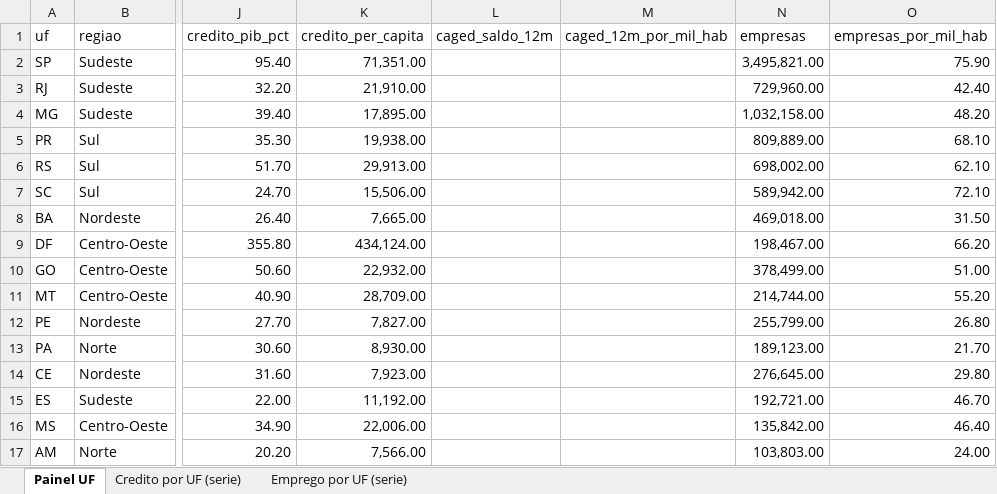
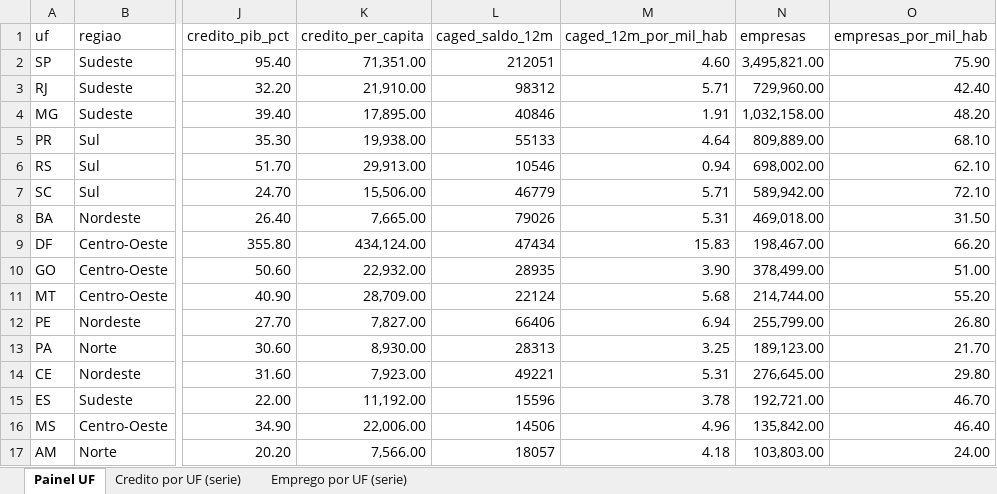
Before and after one commit to raularagaoalves-tech/Atividade-Economica, an Excel workbook: reports/07_fichas_uf.xlsx, sheet Painel UF, drawn as a sheet; only a part is shown, gaps mark what is left out; values as stored, in another font and other column widths than the file's, no borders; the diff covers the shown part only; the diff names each change by its address in the sheet, - before the commit and + after, or states it on an @@ line.

```diff
--- a/reports/07_fichas_uf.xlsx (sheet Painel UF)
+++ b/reports/07_fichas_uf.xlsx (sheet Painel UF)
-L2 (caged_saldo_12m): (empty)
+L2 (caged_saldo_12m): 212051
-M2 (caged_12m_por_mil_hab): (empty)
+M2 (caged_12m_por_mil_hab): 4.60
-L3 (caged_saldo_12m): (empty)
+L3 (caged_saldo_12m): 98312
-M3 (caged_12m_por_mil_hab): (empty)
+M3 (caged_12m_por_mil_hab): 5.71
-L4 (caged_saldo_12m): (empty)
+L4 (caged_saldo_12m): 40846
-M4 (caged_12m_por_mil_hab): (empty)
+M4 (caged_12m_por_mil_hab): 1.91
-L5 (caged_saldo_12m): (empty)
+L5 (caged_saldo_12m): 55133
-M5 (caged_12m_por_mil_hab): (empty)
+M5 (caged_12m_por_mil_hab): 4.64
-L6 (caged_saldo_12m): (empty)
+L6 (caged_saldo_12m): 10546
-M6 (caged_12m_por_mil_hab): (empty)
+M6 (caged_12m_por_mil_hab): 0.94
-L7 (caged_saldo_12m): (empty)
+L7 (caged_saldo_12m): 46779
-M7 (caged_12m_por_mil_hab): (empty)
+M7 (caged_12m_por_mil_hab): 5.71
-L8 (caged_saldo_12m): (empty)
+L8 (caged_saldo_12m): 79026
-M8 (caged_12m_por_mil_hab): (empty)
+M8 (caged_12m_por_mil_hab): 5.31
-L9 (caged_saldo_12m): (empty)
+L9 (caged_saldo_12m): 47434
-M9 (caged_12m_por_mil_hab): (empty)
+M9 (caged_12m_por_mil_hab): 15.83
-L10 (caged_saldo_12m): (empty)
+L10 (caged_saldo_12m): 28935
-M10 (caged_12m_por_mil_hab): (empty)
+M10 (caged_12m_por_mil_hab): 3.90
-L11 (caged_saldo_12m): (empty)
+L11 (caged_saldo_12m): 22124
-M11 (caged_12m_por_mil_hab): (empty)
+M11 (caged_12m_por_mil_hab): 5.68
-L12 (caged_saldo_12m): (empty)
+L12 (caged_saldo_12m): 66406
-M12 (caged_12m_por_mil_hab): (empty)
+M12 (caged_12m_por_mil_hab): 6.94
-L13 (caged_saldo_12m): (empty)
+L13 (caged_saldo_12m): 28313
-M13 (caged_12m_por_mil_hab): (empty)
+M13 (caged_12m_por_mil_hab): 3.25
-L14 (caged_saldo_12m): (empty)
+L14 (caged_saldo_12m): 49221
-M14 (caged_12m_por_mil_hab): (empty)
+M14 (caged_12m_por_mil_hab): 5.31
-L15 (caged_saldo_12m): (empty)
+L15 (caged_saldo_12m): 15596
-M15 (caged_12m_por_mil_hab): (empty)
+M15 (caged_12m_por_mil_hab): 3.78
-L16 (caged_saldo_12m): (empty)
+L16 (caged_saldo_12m): 14506
-M16 (caged_12m_por_mil_hab): (empty)
+M16 (caged_12m_por_mil_hab): 4.96
-L17 (caged_saldo_12m): (empty)
+L17 (caged_saldo_12m): 18057
-M17 (caged_12m_por_mil_hab): (empty)
+M17 (caged_12m_por_mil_hab): 4.18
```
Also changed, not shown: 22 edited cells elsewhere in this sheet, sheet Emprego por UF (serie), reports/01_visao_brasil.xlsx, reports/03_credito_municipal.xlsx, 10 other files.
